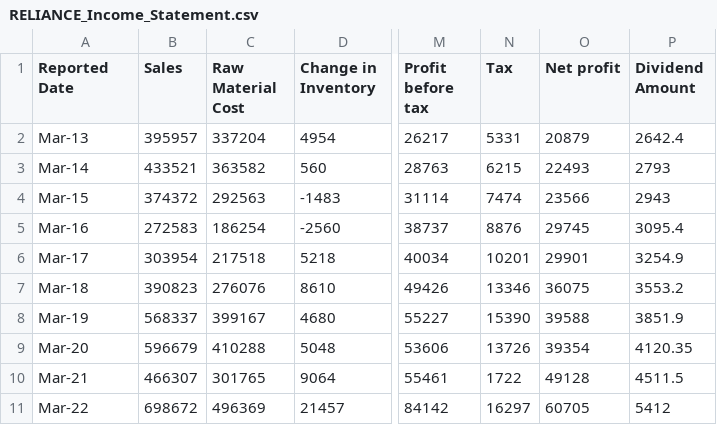
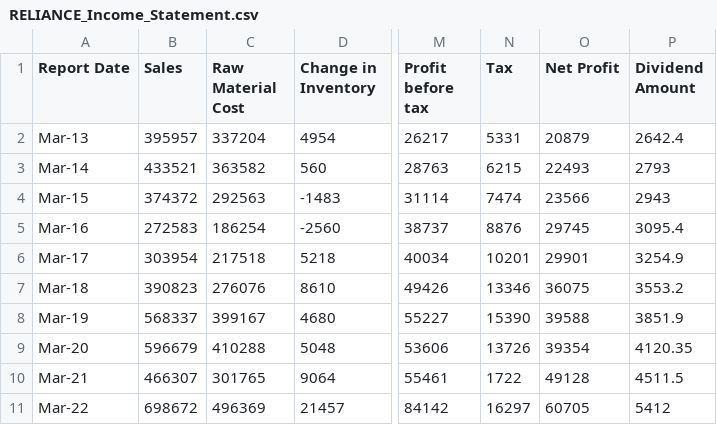
Before and after one commit to YashKumthekar8/Stock-Market-Fundamental-Analysis, a CSV file: data/RELIANCE_Income_Statement.csv, drawn as a sheet; only a part is shown, gaps mark what is left out; the diff names each change by its address in the sheet, - before the commit and + after, or states it on an @@ line.

```diff
--- a/data/RELIANCE_Income_Statement.csv
+++ b/data/RELIANCE_Income_Statement.csv
-A1: Reported Date
+A1: Report Date
-O1: Net profit
+O1: Net Profit
```
Also changed, not shown: data/HDFC_Balance_Sheet.csv, data/INFY_Balance_Sheet.csv, 25 other files.
